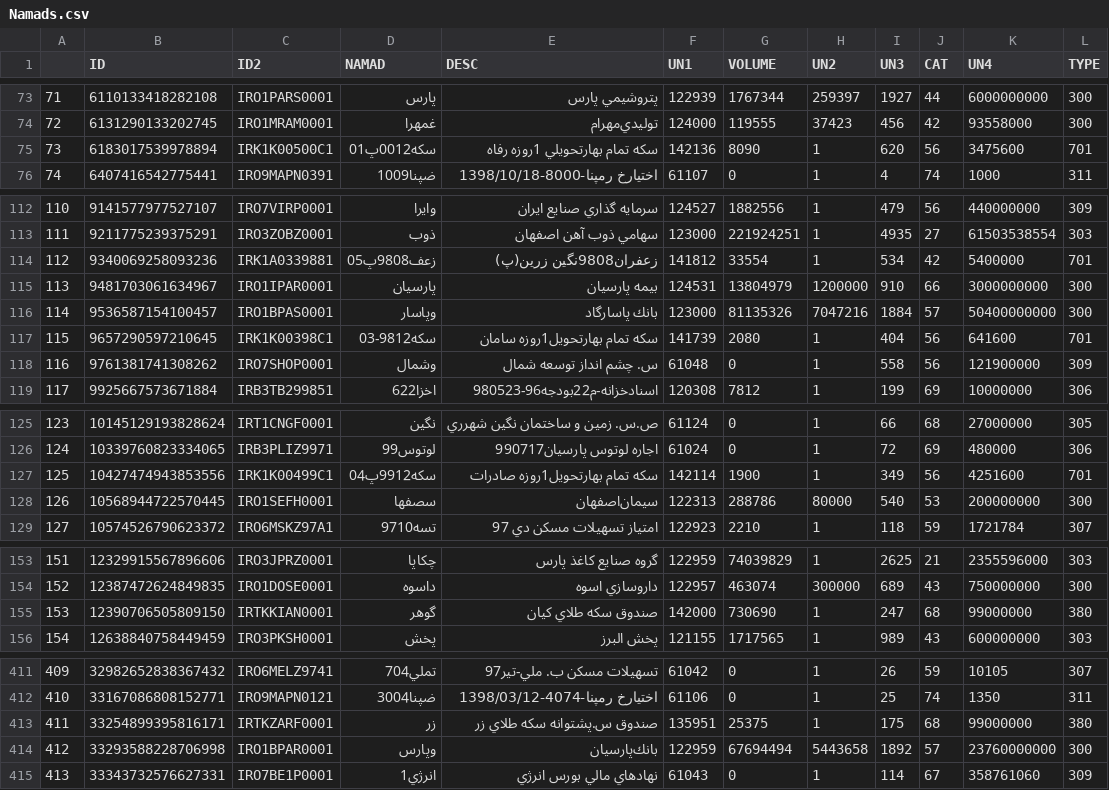
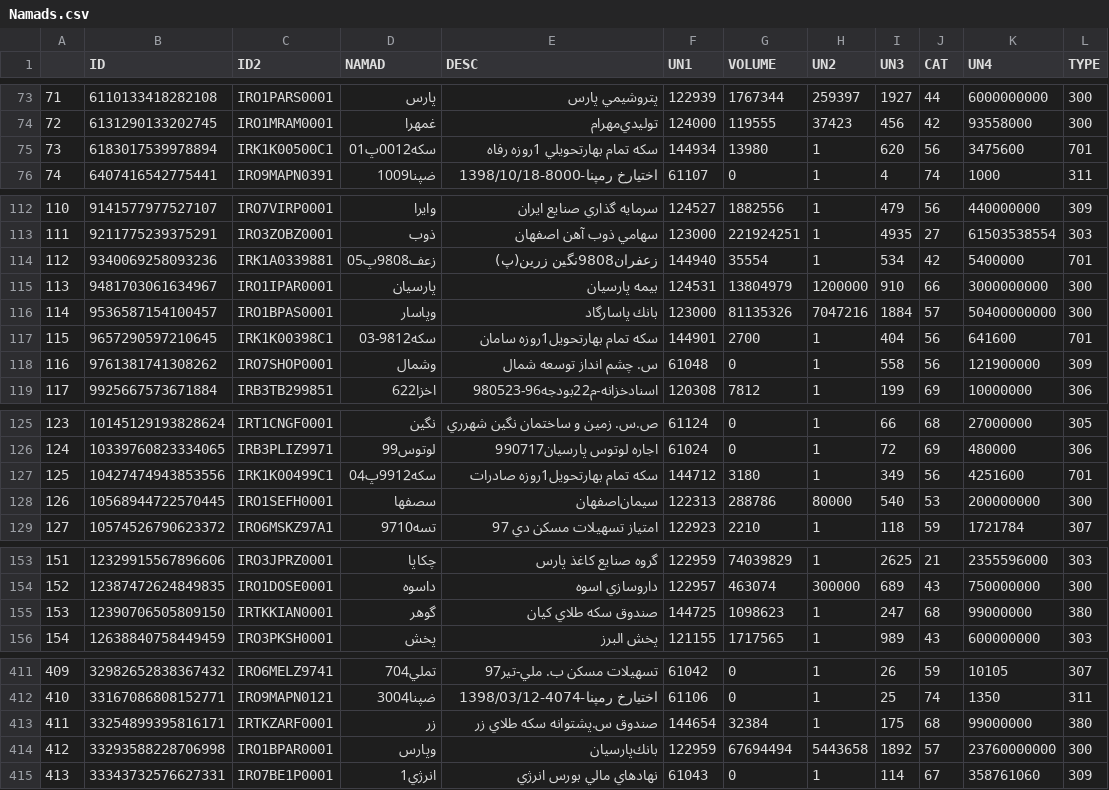
Before and after one commit to sadeghazar/stock, a CSV file: Namads.csv, drawn as a sheet; only a part is shown, gaps mark what is left out; the diff covers the shown part only.

```diff
--- a/Namads.csv
+++ b/Namads.csv
@@ -74,3 +74,3 @@
 72,6131290133202745,IRO1MRAM0001,غمهرا,توليدي‌مهرام‌,124000,119555,37423,456,42,93558000,300
-73,6183017539978894,IRK1K00500C1,سكه0012پ01,سكه تمام بهارتحويلي 1روزه رفاه,142136,8090,1,620,56,3475600,701
+73,6183017539978894,IRK1K00500C1,سكه0012پ01,سكه تمام بهارتحويلي 1روزه رفاه,144934,13980,1,620,56,3475600,701
 74,6407416542775441,IRO9MAPN0391,ضپنا1009,اختيارخ رمپنا-8000-1398/10/18,61107,0,1,4,74,1000,311
@@ -113,6 +113,6 @@
 111,9211775239375291,IRO3ZOBZ0001,ذوب,سهامي ذوب آهن  اصفهان,123000,221924251,1,4935,27,61503538554,303
-112,9340069258093236,IRK1A0339881,زعف9808پ05,زعفران9808نگين زرين(پ),141812,33554,1,534,42,5400000,701
+112,9340069258093236,IRK1A0339881,زعف9808پ05,زعفران9808نگين زرين(پ),144940,35554,1,534,42,5400000,701
 113,9481703061634967,IRO1IPAR0001,پارسيان,بيمه پارسيان,124531,13804979,1200000,910,66,3000000000,300
 114,9536587154100457,IRO1BPAS0001,وپاسار,بانك  پاسارگاد,123000,81135326,7047216,1884,57,50400000000,300
-115,9657290597210645,IRK1K00398C1,سكه9812-03,سكه تمام بهارتحويل1روزه سامان,141739,2080,1,404,56,641600,701
+115,9657290597210645,IRK1K00398C1,سكه9812-03,سكه تمام بهارتحويل1روزه سامان,144901,2700,1,404,56,641600,701
 116,9761381741308262,IRO7SHOP0001,وشمال,س. چشم انداز توسعه شمال,61048,0,1,558,56,121900000,309
@@ -126,3 +126,3 @@
 124,10339760823334065,IRB3PLIZ9971,لوتوس99,اجاره لوتوس پارسيان990717,61024,0,1,72,69,480000,306
-125,10427474943853556,IRK1K00499C1,سكه9912پ04,سكه تمام بهارتحويل1روزه صادرات,142114,1900,1,349,56,4251600,701
+125,10427474943853556,IRK1K00499C1,سكه9912پ04,سكه تمام بهارتحويل1روزه صادرات,144712,3180,1,349,56,4251600,701
 126,10568944722570445,IRO1SEFH0001,سصفها,سيمان‌اصفهان‌,122313,288786,80000,540,53,200000000,300
@@ -154,3 +154,3 @@
 152,12387472624849835,IRO1DOSE0001,داسوه,داروسازي‌ اسوه‌,122957,463074,300000,689,43,750000000,300
-153,12390706505809150,IRTKKIAN0001,گوهر,صندوق سكه طلاي كيان,142000,730690,1,247,68,99000000,380
+153,12390706505809150,IRTKKIAN0001,گوهر,صندوق سكه طلاي كيان,144725,1098623,1,247,68,99000000,380
 154,12638840758449459,IRO3PKSH0001,پخش,پخش البرز,121155,1717565,1,989,43,600000000,303
@@ -412,3 +412,3 @@
 410,33167086808152771,IRO9MAPN0121,ضپنا3004,اختيارخ رمپنا-4074-1398/03/12,61106,0,1,25,74,1350,311
-411,33254899395816171,IRTKZARF0001,زر,صندوق س.پشتوانه سكه طلاي زر,135951,25375,1,175,68,99000000,380
+411,33254899395816171,IRTKZARF0001,زر,صندوق س.پشتوانه سكه طلاي زر,144654,32384,1,175,68,99000000,380
 412,33293588228706998,IRO1BPAR0001,وپارس,بانك‌پارسيان‌,122959,67694494,5443658,1892,57,23760000000,300
```
Also changed, not shown: 8 edited cells elsewhere in this file, 3 other files.
